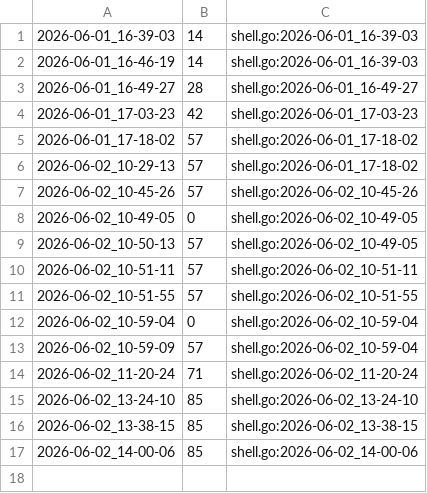
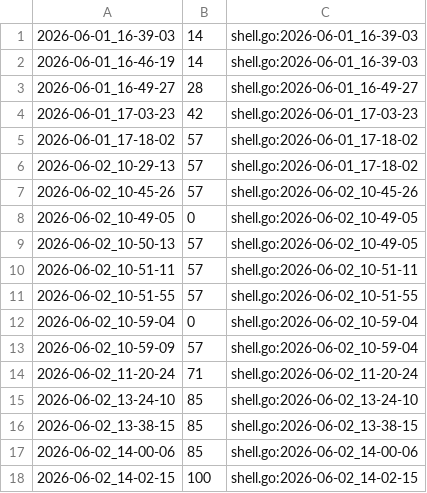
Before and after one commit to qxcode-course/ed-seg-bloco-a-jeniferrcarolinaa, a CSV file: .tko/track/ed@manipulacao/track.csv, drawn as a sheet.

Commit message:
manipulacao-ok

```diff
--- a/.tko/track/ed@manipulacao/track.csv
+++ b/.tko/track/ed@manipulacao/track.csv
@@ -17 +17,2 @@
 2026-06-02_14-00-06,85,shell.go:2026-06-02_14-00-06
+2026-06-02_14-02-15,100,shell.go:2026-06-02_14-02-15
```
Also changed, not shown: 2 other files.
